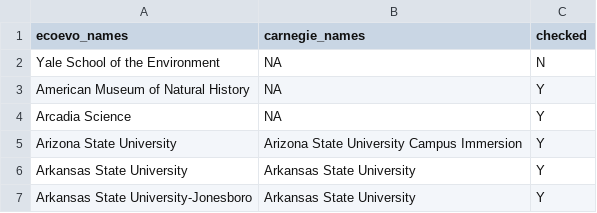
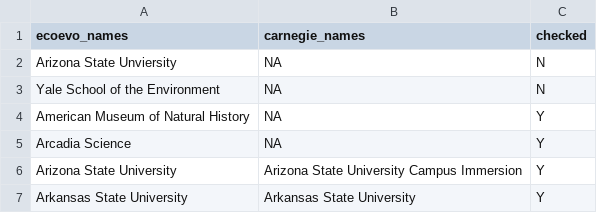
Before and after one commit to eddelbuettel/ecoevojobsR, a CSV file: data-raw/aliases_new3.csv, drawn as a sheet; only a part is shown; the shorter side is filled out with more unchanged rows; the diff names each change by its address in the sheet, - before the commit and + after, or states it on an @@ line.

```diff
--- a/data-raw/aliases_new3.csv
+++ b/data-raw/aliases_new3.csv
+row 2: Arizona State Unviersity | NA | N
```
Also changed, not shown: data-raw/ecoevojobsR_postdoc.csv, 1 other file.
